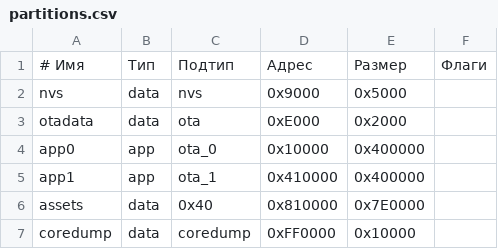
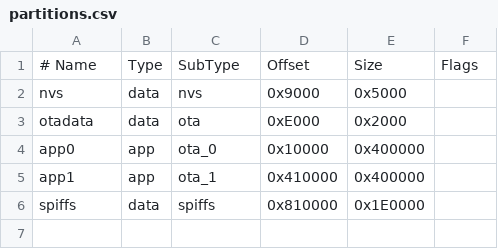
Before and after one commit to frryhhhh/my-smart-oss, a CSV file: MiniOS/partitions.csv, drawn as a sheet; removed rows and columns are numbered as before the commit, all else as after; the diff names each change by its address in the sheet, - before the commit and + after, or states it on an @@ line.

Commit message:
Update partitions.csv

```diff
--- a/MiniOS/partitions.csv
+++ b/MiniOS/partitions.csv
-row 1: # Имя | Тип | Подтип | Адрес | Размер | Флаги
+row 1: # Name | Type | SubType | Offset | Size | Flags
-A6: assets
+A6: spiffs
-C6: 0x40
+C6: spiffs
-E6: 0x7E0000
+E6: 0x1E0000
-row 7: coredump | data | coredump | 0xFF0000 | 0x10000
```
